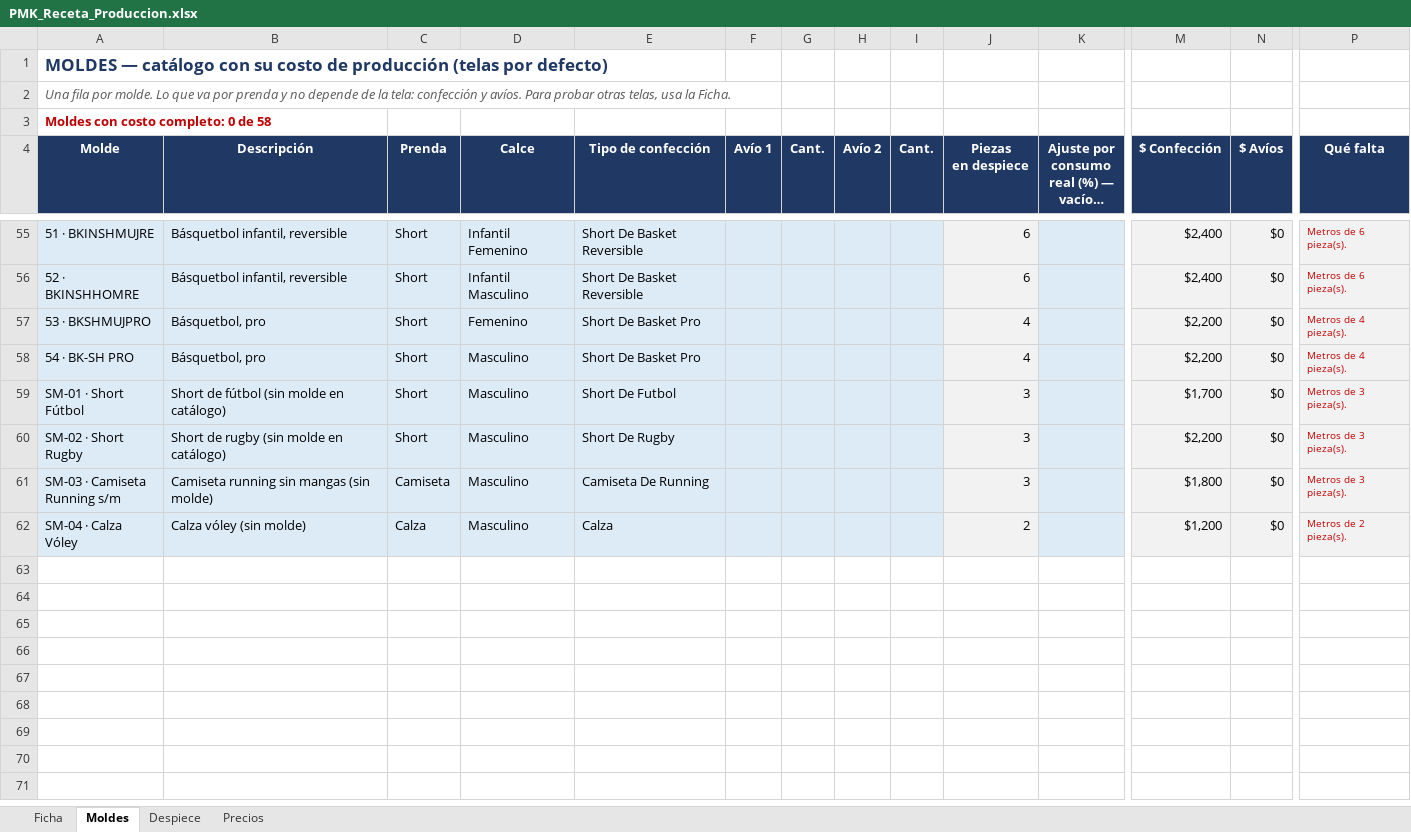
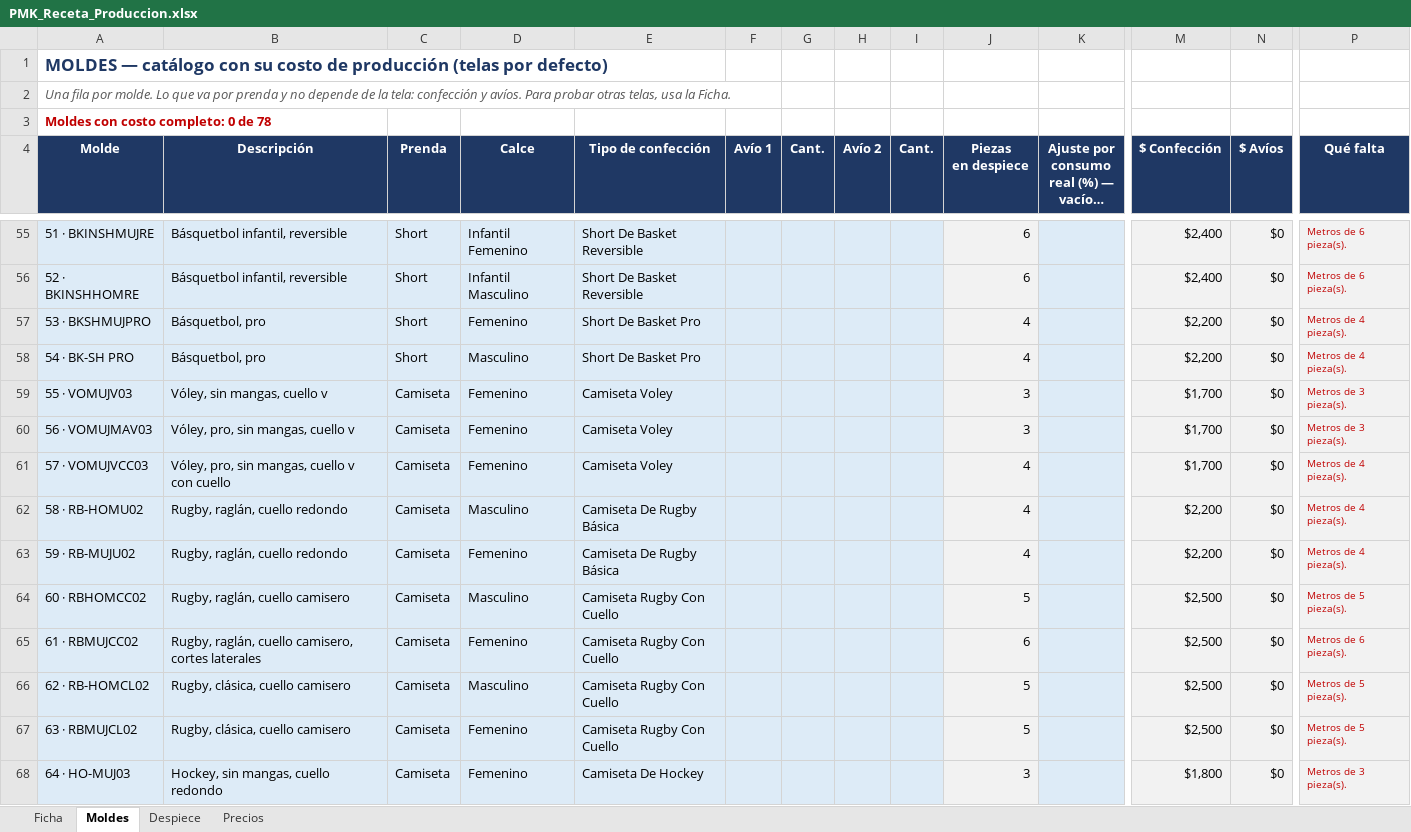
Before and after one commit to seanduarteu-cyber/PRODUCCION-PLAYMAKER, an Excel workbook: PMK_Receta_Produccion.xlsx, sheet Moldes, drawn as a sheet; only a part is shown, gaps mark what is left out; the shorter side is filled out with more unchanged rows; long unchanged cells end in …; values as stored, in another font and other column widths than the file's, no borders; rows hold the shown columns only; the diff covers the shown part only; the diff names each change by its address in the sheet, - before the commit and + after, or states it on an @@ line.

```diff
--- a/PMK_Receta_Produccion.xlsx (sheet Moldes)
+++ b/PMK_Receta_Produccion.xlsx (sheet Moldes)
-A3 (Molde): Moldes con costo completo: 0 de 58
+A3 (Molde): Moldes con costo completo: 0 de 78
+row 59: 55 · VOMUJV03 | Vóley, sin mangas, cuello v | Camiseta | Femenino | Camiseta Voley |  |  |  |  | 3 |  | $1,700 | $0 | Metros de 3 pieza(s).
+row 60: 56 · VOMUJMAV03 | Vóley, pro, sin mangas, cuello v | Camiseta | Femenino | Camiseta Voley |  |  |  |  | 3 |  | $1,700 | $0 | Metros de 3 pieza(s).
+row 61: 57 · VOMUJVCC03 | Vóley, pro, sin mangas, cuello v con cuello | Camiseta | Femenino | Camiseta Voley |  |  |  |  | 4 |  | $1,700 | $0 | Metros de 4 pieza(s).
+row 62: 58 · RB-HOMU02 | Rugby, raglán, cuello redondo | Camiseta | Masculino | Camiseta De Rugby Básica |  |  |  |  | 4 |  | $2,200 | $0 | Metros de 4 pieza(s).
+row 63: 59 · RB-MUJU02 | Rugby, raglán, cuello redondo | Camiseta | Femenino | Camiseta De Rugby Básica |  |  |  |  | 4 |  | $2,200 | $0 | Metros de 4 pieza(s).
+row 64: 60 · RBHOMCC02 | Rugby, raglán, cuello camisero | Camiseta | Masculino | Camiseta Rugby Con Cuello |  |  |  |  | 5 |  | $2,500 | $0 | Metros de 5 pieza(s).
+row 65: 61 · RBMUJCC02 | Rugby, raglán, cuello camisero, cortes laterales | Camiseta | Femenino | Camiseta Rugby Con Cuello |  |  |  |  | 6 |  | $2,500 | $0 | Metros de 6 pieza(s).
+row 66: 62 · RB-HOMCL02 | Rugby, clásica, cuello camisero | Camiseta | Masculino | Camiseta Rugby Con Cuello |  |  |  |  | 5 |  | $2,500 | $0 | Metros de 5 pieza(s).
+row 67: 63 · RBMUJCL02 | Rugby, clásica, cuello camisero | Camiseta | Femenino | Camiseta Rugby Con Cuello |  |  |  |  | 5 |  | $2,500 | $0 | Metros de 5 pieza(s).
+row 68: 64 · HO-MUJ03 | Hockey, sin mangas, cuello redondo | Camiseta | Femenino | Camiseta De Hockey |  |  |  |  | 3 |  | $1,800 | $0 | Metros de 3 pieza(s).
```
Also changed, not shown: 10 added rows elsewhere in this sheet, sheet Despiece, 3 other files.
